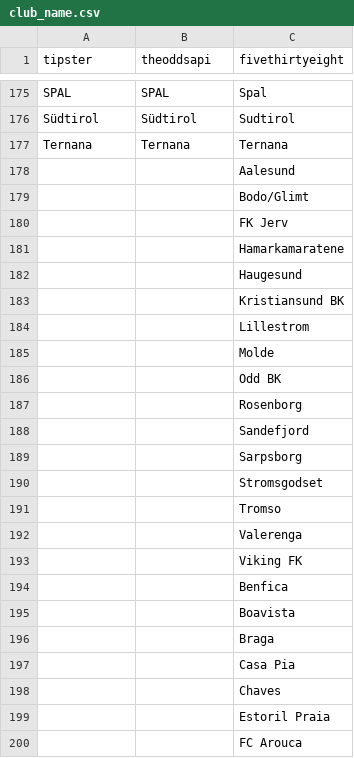
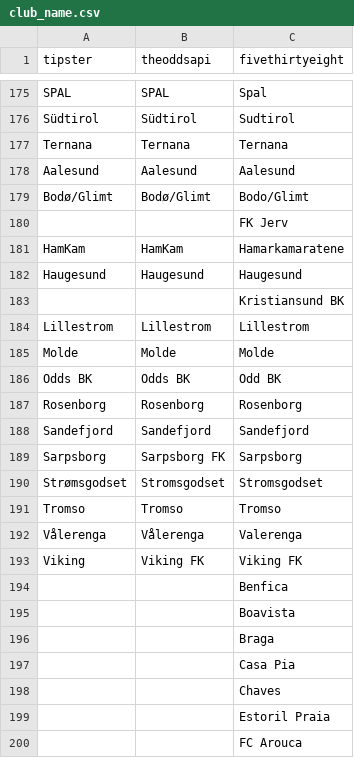
Before and after one commit to matheusccouto/tipster, a CSV file: dbt/seeds/club_name.csv, drawn as a sheet; only a part is shown, gaps mark what is left out; removed rows and columns are numbered as before the commit, all else as after; the diff names each change by its address in the sheet, - before the commit and + after, or states it on an @@ line.

Commit message:
Add nowergian

```diff
--- a/dbt/seeds/club_name.csv
+++ b/dbt/seeds/club_name.csv
-row 178:  |  | Aalesund
-row 179:  |  | Bodo/Glimt
+row 178: Aalesund | Aalesund | Aalesund
+row 179: Bodø/Glimt | Bodø/Glimt | Bodo/Glimt
-row 181:  |  | Hamarkamaratene
-row 182:  |  | Haugesund
+row 181: HamKam | HamKam | Hamarkamaratene
+row 182: Haugesund | Haugesund | Haugesund
-row 184:  |  | Lillestrom
-row 185:  |  | Molde
-row 186:  |  | Odd BK
-row 187:  |  | Rosenborg
-row 188:  |  | Sandefjord
-row 189:  |  | Sarpsborg
-row 190:  |  | Stromsgodset
-row 191:  |  | Tromso
-row 192:  |  | Valerenga
-row 193:  |  | Viking FK
+row 184: Lillestrom | Lillestrom | Lillestrom
+row 185: Molde | Molde | Molde
+row 186: Odds BK | Odds BK | Odd BK
+row 187: Rosenborg | Rosenborg | Rosenborg
+row 188: Sandefjord | Sandefjord | Sandefjord
+row 189: Sarpsborg | Sarpsborg FK | Sarpsborg
+row 190: Strømsgodset | Stromsgodset | Stromsgodset
+row 191: Tromso | Tromso | Tromso
+row 192: Vålerenga | Vålerenga | Valerenga
+row 193: Viking | Viking FK | Viking FK
```
